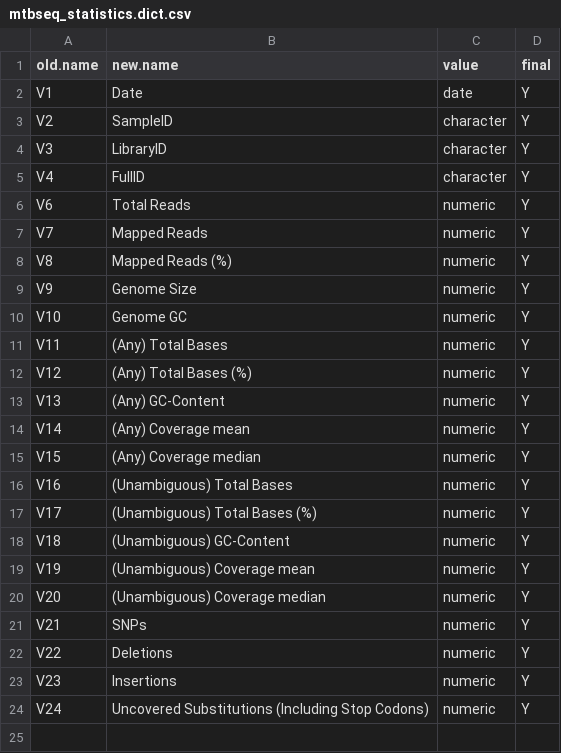
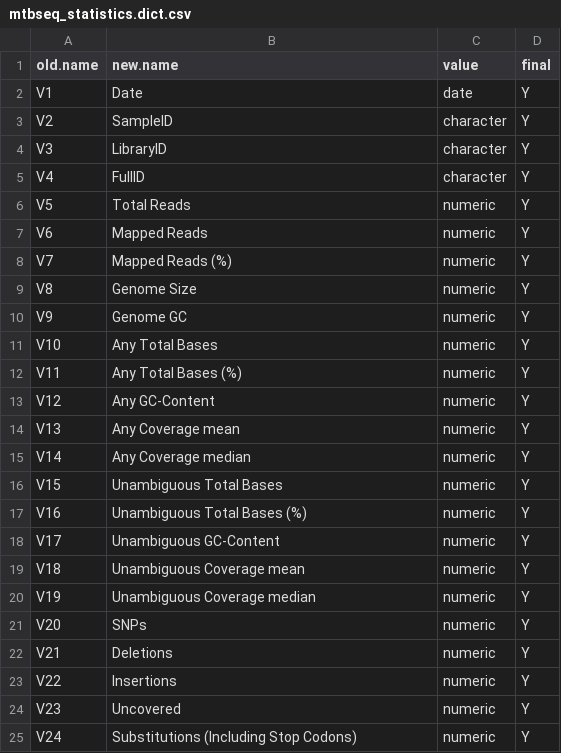
Before and after one commit to phesketh-igtp/RutiSeq-nf, a CSV file: bin/R/dict/mtbseq_statistics.dict.csv, drawn as a sheet.

```diff
--- a/bin/R/dict/mtbseq_statistics.dict.csv
+++ b/bin/R/dict/mtbseq_statistics.dict.csv
@@ -5,20 +5,21 @@ V3,LibraryID,character,Y
 V4,FullID,character,Y
-V6,Total Reads,numeric,Y
-V7,Mapped Reads,numeric,Y
-V8,Mapped Reads (%),numeric,Y
-V9,Genome Size,numeric,Y
-V10,Genome GC,numeric,Y
-V11,(Any) Total Bases,numeric,Y
-V12,(Any) Total Bases (%),numeric,Y
-V13,(Any) GC-Content,numeric,Y
-V14,(Any) Coverage mean,numeric,Y
-V15,(Any) Coverage median,numeric,Y
-V16,(Unambiguous) Total Bases,numeric,Y
-V17,(Unambiguous) Total Bases (%),numeric,Y
-V18,(Unambiguous) GC-Content,numeric,Y
-V19,(Unambiguous) Coverage mean,numeric,Y
-V20,(Unambiguous) Coverage median,numeric,Y
-V21,SNPs,numeric,Y
-V22,Deletions,numeric,Y
-V23,Insertions,numeric,Y
-V24,Uncovered Substitutions (Including Stop Codons),numeric,Y
+V5,Total Reads,numeric,Y
+V6,Mapped Reads,numeric,Y
+V7,Mapped Reads (%),numeric,Y
+V8,Genome Size,numeric,Y
+V9,Genome GC,numeric,Y
+V10,Any Total Bases,numeric,Y
+V11,Any Total Bases (%),numeric,Y
+V12,Any GC-Content,numeric,Y
+V13,Any Coverage mean,numeric,Y
+V14,Any Coverage median,numeric,Y
+V15,Unambiguous Total Bases,numeric,Y
+V16,Unambiguous Total Bases (%),numeric,Y
+V17,Unambiguous GC-Content,numeric,Y
+V18,Unambiguous Coverage mean,numeric,Y
+V19,Unambiguous Coverage median,numeric,Y
+V20,SNPs,numeric,Y
+V21,Deletions,numeric,Y
+V22,Insertions,numeric,Y
+V23,Uncovered,numeric,Y
+V24,Substitutions (Including Stop Codons),numeric,Y
```
Also changed, not shown: bin/R/dict/sequencing-summary.dict.csv, 17 other files.
